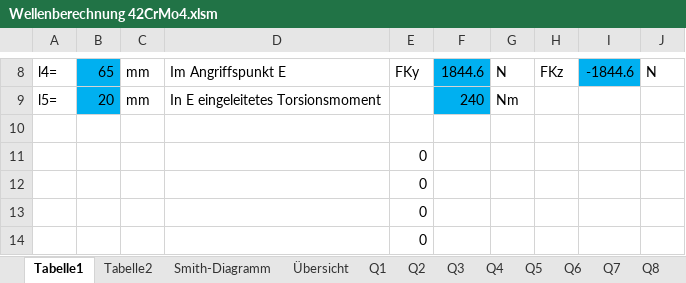
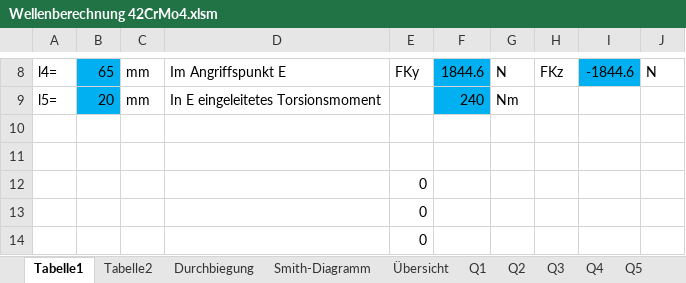
Before and after one commit to MattdewT/KE3, an Excel workbook: Wellenberechnung 42CrMo4.xlsm, sheet Tabelle1, drawn as a sheet; only a part is shown, gaps mark what is left out; values as stored, in another font and other column widths than the file's, no borders; charts and pictures not drawn; the diff names each change by its address in the sheet, - before the commit and + after, or states it on an @@ line.

Commit message:
Durchbiegung angefangen
Noch sehr unvollständig

```diff
--- a/Wellenberechnung 42CrMo4.xlsm (sheet Tabelle1)
+++ b/Wellenberechnung 42CrMo4.xlsm (sheet Tabelle1)
+sheet tab: Durchbiegung
-E11: 0
+E11: (empty)
```
Also changed, not shown: sheet Tabelle2, charts or pictures.
